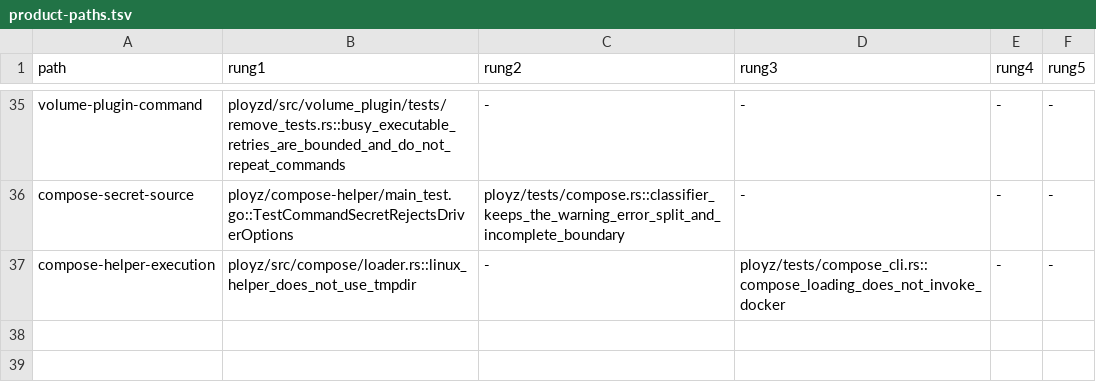
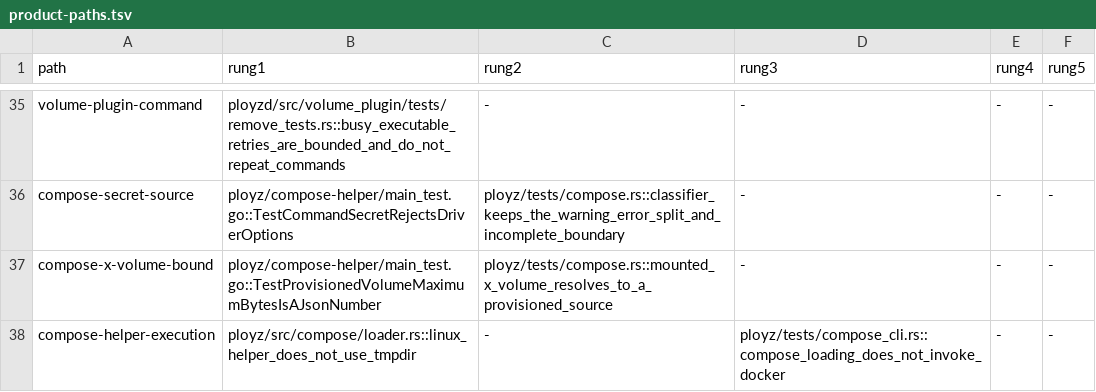
Before and after one commit to getployz/ployz2, a TSV file: evidence/product-paths.tsv, drawn as a sheet; only a part is shown, gaps mark what is left out.

```diff
--- a/evidence/product-paths.tsv
+++ b/evidence/product-paths.tsv
@@ -36,2 +36,3 @@ volume-plugin-command	ployzd/src/volume_plugin/tests/remove_tests.rs::busy_execu
 compose-secret-source	ployz/compose-helper/main_test.go::TestCommandSecretRejectsDriverOptions	ployz/tests/compose.rs::classifier_keeps_the_warning_error_split_and_incomplete_boundary	-	-	-
+compose-x-volume-bound	ployz/compose-helper/main_test.go::TestProvisionedVolumeMaximumBytesIsAJsonNumber	ployz/tests/compose.rs::mounted_x_volume_resolves_to_a_provisioned_source	-	-	-
 compose-helper-execution	ployz/src/compose/loader.rs::linux_helper_does_not_use_tmpdir	-	ployz/tests/compose_cli.rs::compose_loading_does_not_invoke_docker	-	-
```
Also changed, not shown: 2 other files.
